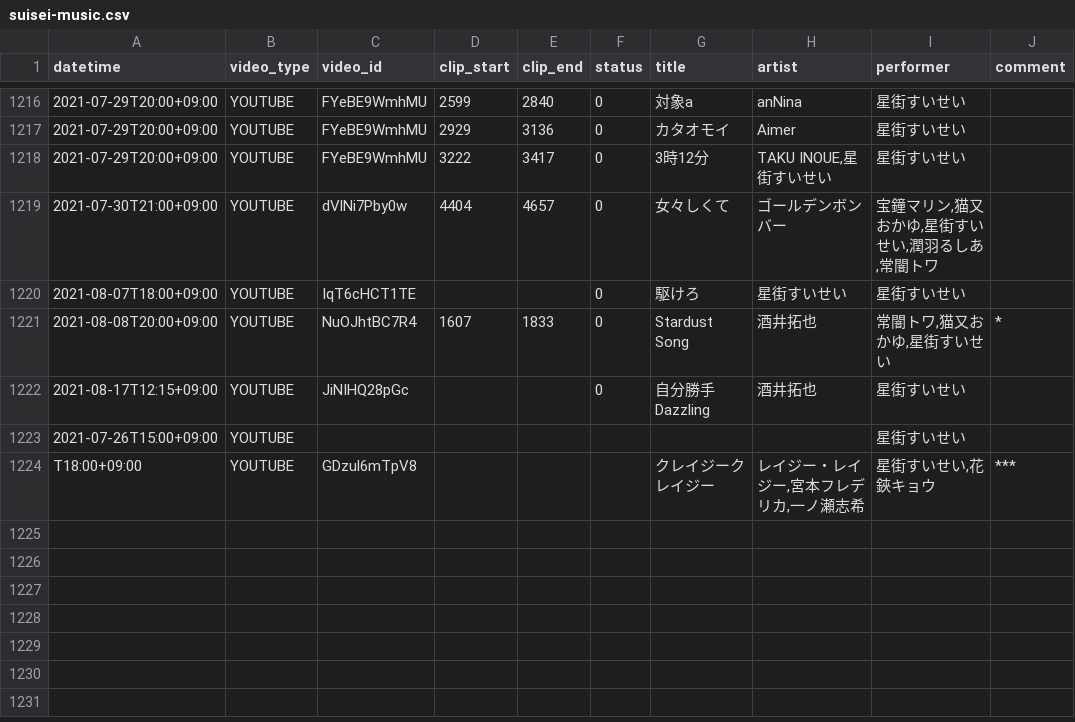
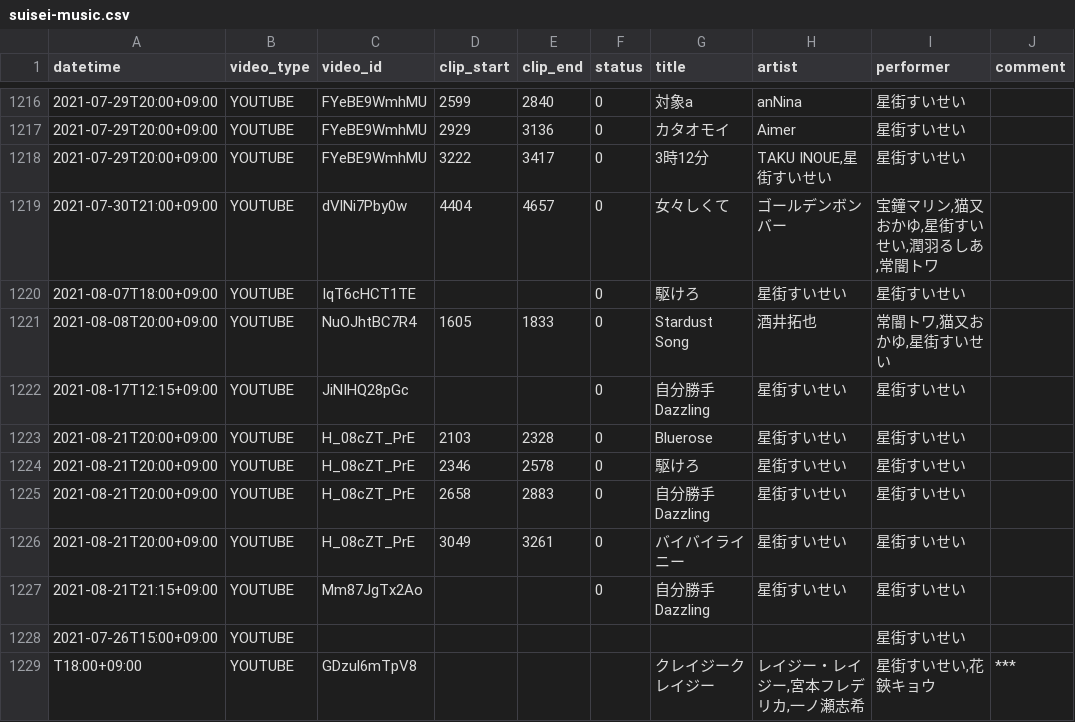
Before and after one commit to suisei-cn/suisei-music, a CSV file: suisei-music.csv, drawn as a sheet; only a part is shown, gaps mark what is left out.

Commit message:
Update 2021-08-21 mini live

```diff
--- a/suisei-music.csv
+++ b/suisei-music.csv
@@ -1220,4 +1220,9 @@ datetime,video_type,video_id,clip_start,clip_end,status,title,artist,performer,c
 2021-08-07T18:00+09:00,YOUTUBE,IqT6cHCT1TE,,,0,駆けろ,星街すいせい,星街すいせい,
-2021-08-08T20:00+09:00,YOUTUBE,NuOJhtBC7R4,1607,1833,0,Stardust Song,酒井拓也,"常闇トワ,猫又おかゆ,星街すいせい",*
-2021-08-17T12:15+09:00,YOUTUBE,JiNIHQ28pGc,,,0,自分勝手 Dazzling,酒井拓也,星街すいせい,
+2021-08-08T20:00+09:00,YOUTUBE,NuOJhtBC7R4,1605,1833,0,Stardust Song,酒井拓也,"常闇トワ,猫又おかゆ,星街すいせい",
+2021-08-17T12:15+09:00,YOUTUBE,JiNIHQ28pGc,,,0,自分勝手 Dazzling,星街すいせい,星街すいせい,
+2021-08-21T20:00+09:00,YOUTUBE,H_08cZT_PrE,2103,2328,0,Bluerose,星街すいせい,星街すいせい,
+2021-08-21T20:00+09:00,YOUTUBE,H_08cZT_PrE,2346,2578,0,駆けろ,星街すいせい,星街すいせい,
+2021-08-21T20:00+09:00,YOUTUBE,H_08cZT_PrE,2658,2883,0,自分勝手 Dazzling,星街すいせい,星街すいせい,
+2021-08-21T20:00+09:00,YOUTUBE,H_08cZT_PrE,3049,3261,0,バイバイライニー,星街すいせい,星街すいせい,
+2021-08-21T21:15+09:00,YOUTUBE,Mm87JgTx2Ao,,,0,自分勝手 Dazzling,星街すいせい,星街すいせい,
 2021-07-26T15:00+09:00,YOUTUBE,,,,,,,星街すいせい,
```
